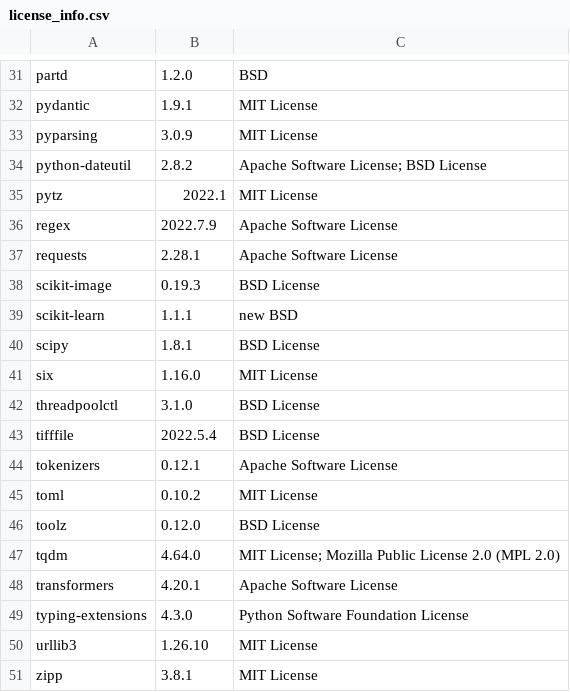
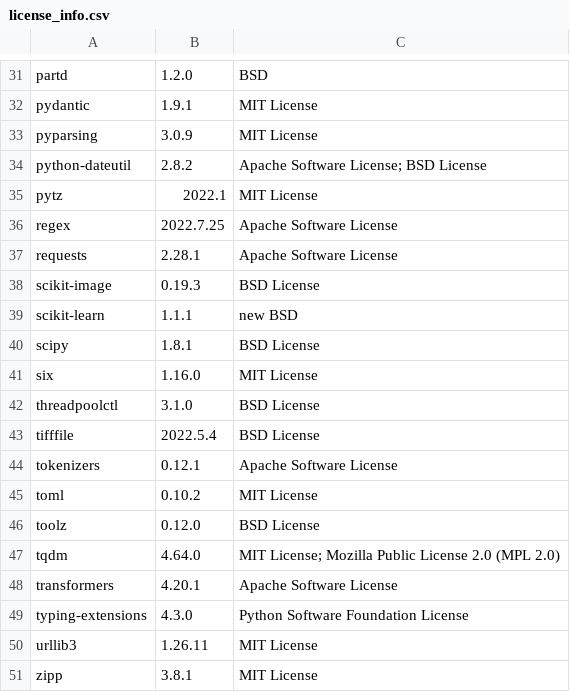
Before and after one commit to SeldonIO/alibi-detect, a CSV file: licenses/license_info.csv, drawn as a sheet; only a part is shown, gaps mark what is left out.

Commit message:
Fix licenses

```diff
--- a/licenses/license_info.csv
+++ b/licenses/license_info.csv
@@ -35,3 +35,3 @@
 "pytz","2022.1","MIT License"
-"regex","2022.7.9","Apache Software License"
+"regex","2022.7.25","Apache Software License"
 "requests","2.28.1","Apache Software License"
@@ -49,3 +49,3 @@
 "typing-extensions","4.3.0","Python Software Foundation License"
-"urllib3","1.26.10","MIT License"
+"urllib3","1.26.11","MIT License"
 "zipp","3.8.1","MIT License"
```
Also changed, not shown: 1 other file.
